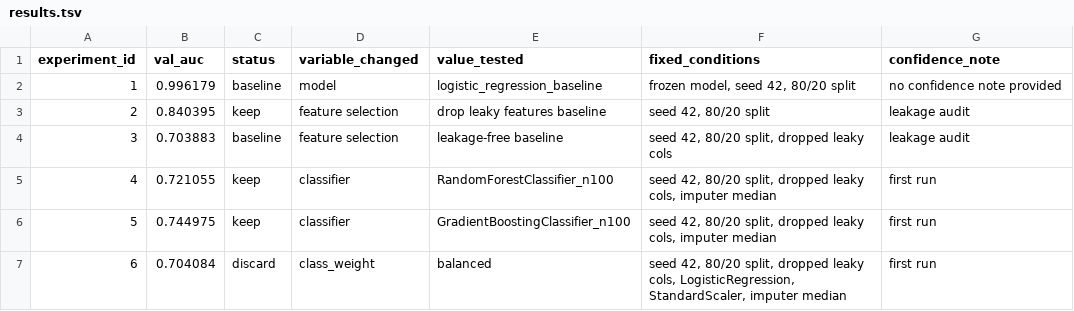
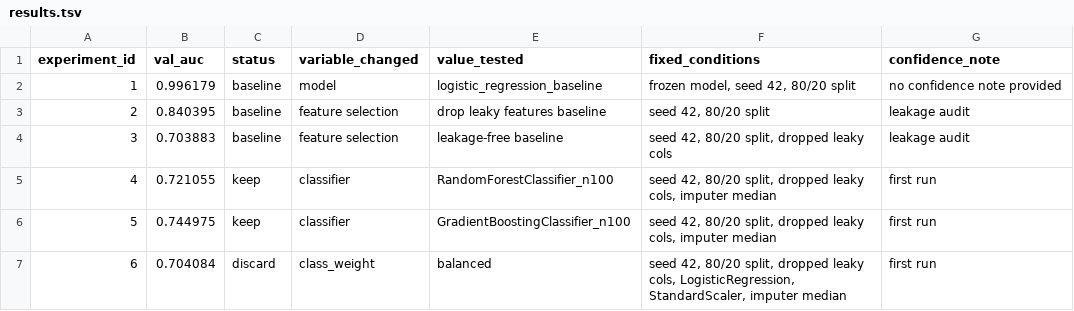
Before and after one commit to claudiachang27/stat390autoresearch, a TSV file: results.tsv, drawn as a sheet.

Commit message:
Update results.tsv

```diff
--- a/results.tsv
+++ b/results.tsv
@@ -2,3 +2,3 @@ experiment_id	val_auc	status	variable_changed	value_tested	fixed_conditions	conf
 1	0.996179	baseline	model	logistic_regression_baseline	frozen model, seed 42, 80/20 split	no confidence note provided
-2	0.840395	keep	feature selection	drop leaky features baseline	seed 42, 80/20 split	leakage audit
+2	0.840395	baseline	feature selection	drop leaky features baseline	seed 42, 80/20 split	leakage audit
 3	0.703883	baseline	feature selection	leakage-free baseline	seed 42, 80/20 split, dropped leaky cols	leakage audit
```
